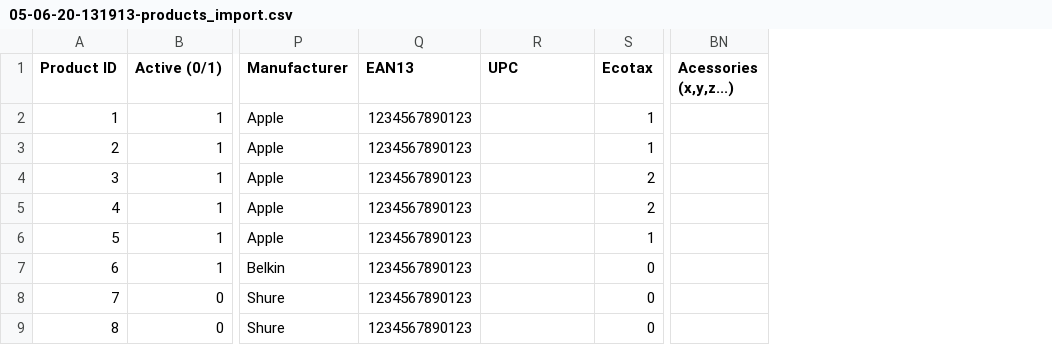
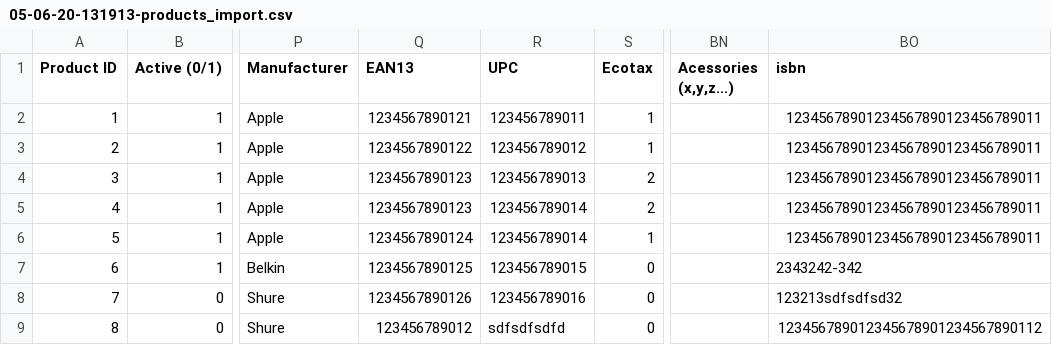
Before and after one commit to MaximPolyaev/pluginImportPSh, a CSV file: importfiles/05-06-20-131913-products_import.csv, drawn as a sheet; only a part is shown, gaps mark what is left out; the diff names each change by its address in the sheet, - before the commit and + after, or states it on an @@ line.

Commit message:
ImportDB supplier_reference,manufacturer,ean13,upc,isbn

```diff
--- a/importfiles/05-06-20-131913-products_import.csv
+++ b/importfiles/05-06-20-131913-products_import.csv
+column BO (isbn), rows 2-9: 12345678901234567890123456789011 | 12345678901234567890123456789011 | 12345678901234567890123456789011 | 12345678901234567890123456789011 | 12345678901234567890123456789011 | 2343242-342 | 123213sdfsdfsd32 | 123456789012345678901234567890112
-Q2 (EAN13): 1234567890123
+Q2 (EAN13): 1234567890121
-R2 (UPC): (empty)
+R2 (UPC): 123456789011
-Q3 (EAN13): 1234567890123
+Q3 (EAN13): 1234567890122
-R3 (UPC): (empty)
+R3 (UPC): 123456789012
-R4 (UPC): (empty)
+R4 (UPC): 123456789013
-R5:R6 (UPC): (empty)
+R5:R6 (UPC): 123456789014
-Q6 (EAN13): 1234567890123
+Q6 (EAN13): 1234567890124
-Q7 (EAN13): 1234567890123
+Q7 (EAN13): 1234567890125
-R7 (UPC): (empty)
+R7 (UPC): 123456789015
-Q8 (EAN13): 1234567890123
+Q8 (EAN13): 1234567890126
-R8 (UPC): (empty)
+R8 (UPC): 123456789016
-Q9 (EAN13): 1234567890123
+Q9 (EAN13): 123456789012
-R9 (UPC): (empty)
+R9 (UPC): sdfsdfsdfd
```
Also changed, not shown: 3 other files.
